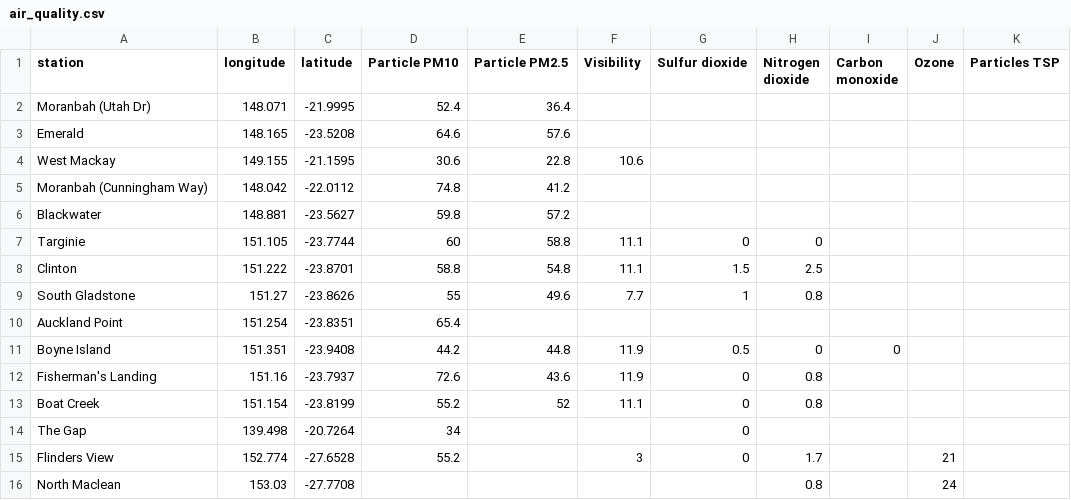
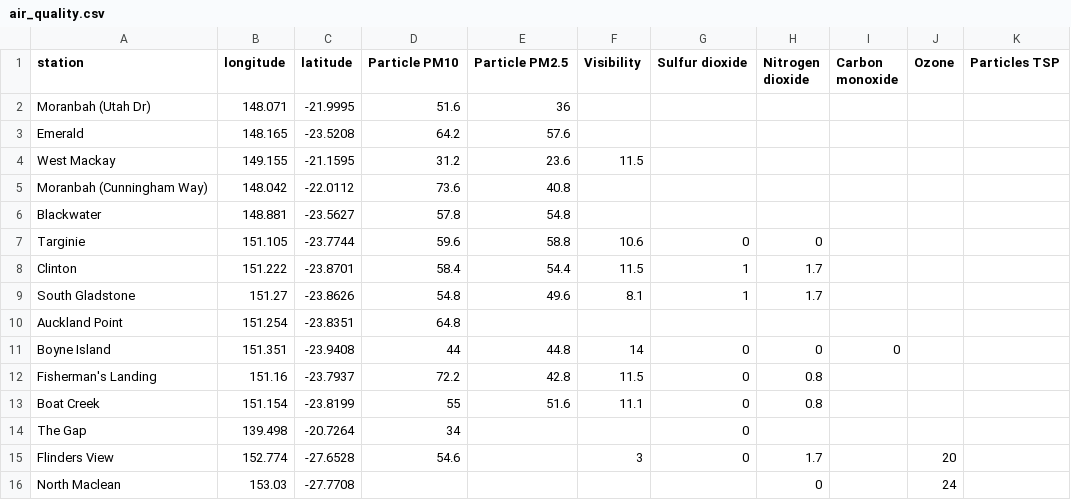
Before and after one commit to joshnicholas/qld_air, a CSV file: air_quality.csv, drawn as a sheet; only a part is shown; the diff covers the shown part only.

Commit message:
Latest data: Sat Nov  7 16:16:38 UTC 2020

```diff
--- a/air_quality.csv
+++ b/air_quality.csv
@@ -1,16 +1,16 @@
 station,longitude,latitude,Particle PM10,Particle PM2.5,Visibility,Sulfur dioxide,Nitrogen dioxide,Carbon monoxide,Ozone,Particles TSP
-Moranbah (Utah Dr),148.071,-21.9995,52.4,36.4,,,,,,
-Emerald,148.165,-23.5208,64.6,57.6,,,,,,
-West Mackay,149.155,-21.1595,30.6,22.8,10.6,,,,,
-Moranbah (Cunningham Way),148.042,-22.0112,74.8,41.2,,,,,,
-Blackwater,148.881,-23.5627,59.8,57.2,,,,,,
-Targinie,151.105,-23.7744,60,58.8,11.1,0,0,,,
-Clinton,151.222,-23.8701,58.8,54.8,11.1,1.5,2.5,,,
-South Gladstone,151.27,-23.8626,55,49.6,7.7,1,0.8,,,
-Auckland Point,151.254,-23.8351,65.4,,,,,,,
-Boyne Island,151.351,-23.9408,44.2,44.8,11.9,0.5,0,0,,
-Fisherman's Landing,151.16,-23.7937,72.6,43.6,11.9,0,0.8,,,
-Boat Creek,151.154,-23.8199,55.2,52,11.1,0,0.8,,,
+Moranbah (Utah Dr),148.071,-21.9995,51.6,36,,,,,,
+Emerald,148.165,-23.5208,64.2,57.6,,,,,,
+West Mackay,149.155,-21.1595,31.2,23.6,11.5,,,,,
+Moranbah (Cunningham Way),148.042,-22.0112,73.6,40.8,,,,,,
+Blackwater,148.881,-23.5627,57.8,54.8,,,,,,
+Targinie,151.105,-23.7744,59.6,58.8,10.6,0,0,,,
+Clinton,151.222,-23.8701,58.4,54.4,11.5,1,1.7,,,
+South Gladstone,151.27,-23.8626,54.8,49.6,8.1,1,1.7,,,
+Auckland Point,151.254,-23.8351,64.8,,,,,,,
+Boyne Island,151.351,-23.9408,44,44.8,14,0,0,0,,
+Fisherman's Landing,151.16,-23.7937,72.2,42.8,11.5,0,0.8,,,
+Boat Creek,151.154,-23.8199,55,51.6,11.1,0,0.8,,,
 The Gap,139.498,-20.7264,34,,,0,,,,
-Flinders View,152.774,-27.6528,55.2,,3,0,1.7,,21,
-North Maclean,153.03,-27.7708,,,,,0.8,,24,
+Flinders View,152.774,-27.6528,54.6,,3,0,1.7,,20,
+North Maclean,153.03,-27.7708,,,,,0,,24,
```
Also changed, not shown: 44 edited cells elsewhere in this file.
